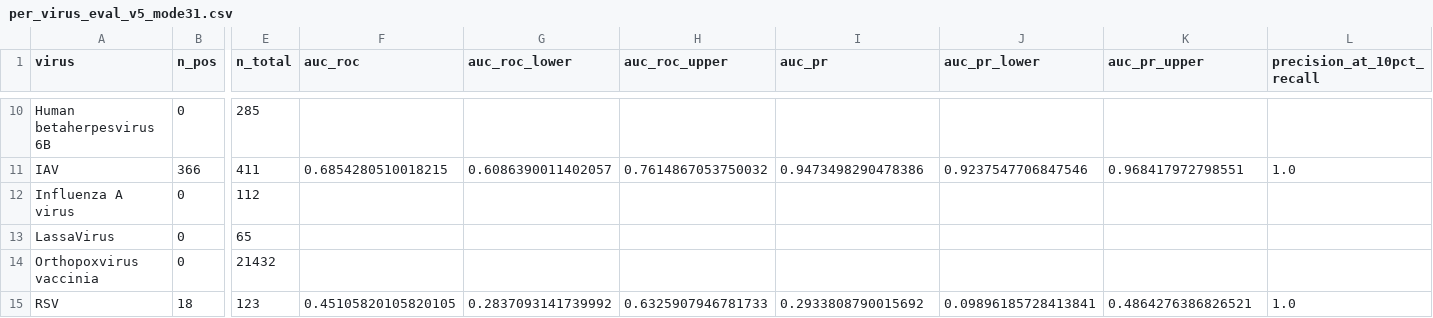
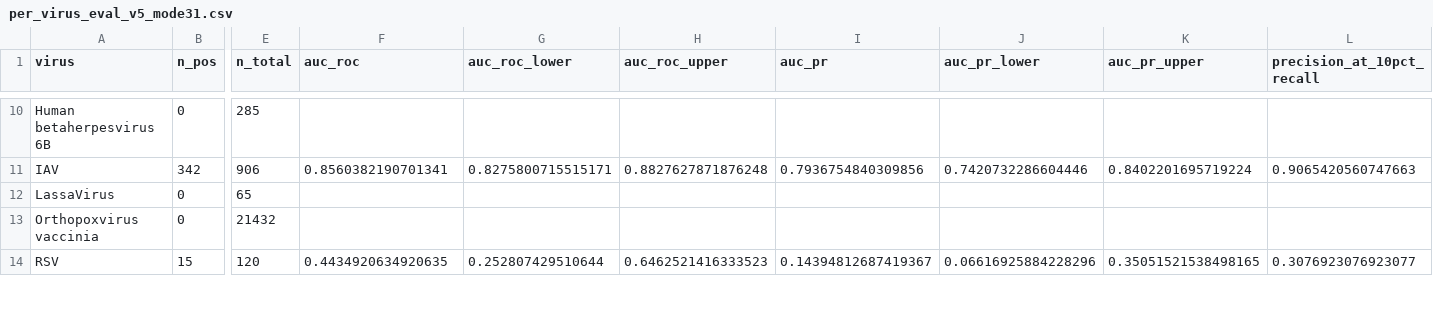
Before and after one commit to Gavin-Borges/SESTRAV, a CSV file: results/per_virus_eval_v5_mode31.csv, drawn as a sheet; only a part is shown, gaps mark what is left out; removed rows and columns are numbered as before the commit, all else as after; rows hold the shown columns only; the diff covers the shown part only; the diff names each change by its address in the sheet, - before the commit and + after, or states it on an @@ line.

Commit message:
docs(v5): sync within-CV numbers to the session-70 eval refresh
The per_virus_eval_v5_mode31 rerun on the current 35,597-row v5 dataset
updated per-virus within-CV AUC-ROC; propagate current figures across docs and
add the feature ablation and Zenodo manifest. LOO figures unchanged (mean 0.463).

- results/per_virus_eval_v5_mode31.{csv,json}: refreshed within-CV (mean 0.751)
- models/v5/training_results_mode31.csv, rf_oof_predictions_mode31.csv: refreshed
- models/v5/training_results_ablation.csv: RF/XGB ablation (modes 21/31/33/35);
  only binding scores (21->31) add signal, 33/35 flat; confirms mode-31 production
- docs/model_evaluation_summary.md: HPV within-CV 0.598->0.561 (now below 0.58 gate),
  EBV 0.667->0.790; dataset 31,999->35,597 rows; pooled metrics flagged pending recompute
- CHANGELOG.md: session-70 Changed entry; historical Amendment-6 numbers preserved
- README.md: LOO vs within-CV table refreshed; within-CV mean 0.751
- docs/paper.md: superseded-preprint banner
- docs/claims_register.md, zenodo_deposition.md, zenodo_manifest_v5.json: Zenodo prep + D11

```diff
--- a/results/per_virus_eval_v5_mode31.csv
+++ b/results/per_virus_eval_v5_mode31.csv
-B11 (n_pos): 366
+B11 (n_pos): 342
-E11 (n_total): 411
+E11 (n_total): 906
-F11 (auc_roc): 0.6854280510018215
+F11 (auc_roc): 0.8560382190701341
-G11 (auc_roc_lower): 0.6086390011402057
+G11 (auc_roc_lower): 0.8275800715515171
-H11 (auc_roc_upper): 0.7614867053750032
+H11 (auc_roc_upper): 0.8827627871876248
-I11 (auc_pr): 0.9473498290478386
+I11 (auc_pr): 0.7936754840309856
-J11 (auc_pr_lower): 0.9237547706847546
+J11 (auc_pr_lower): 0.7420732286604446
-K11 (auc_pr_upper): 0.968417972798551
+K11 (auc_pr_upper): 0.8402201695719224
-L11 (precision_at_10pct_recall): 1.0
+L11 (precision_at_10pct_recall): 0.9065420560747663
-row 12: Influenza A virus | 0 | 112
-B14 (n_pos): 18
+B14 (n_pos): 15
-E14 (n_total): 123
+E14 (n_total): 120
-F14 (auc_roc): 0.45105820105820105
+F14 (auc_roc): 0.4434920634920635
-G14 (auc_roc_lower): 0.2837093141739992
+G14 (auc_roc_lower): 0.252807429510644
-H14 (auc_roc_upper): 0.6325907946781733
+H14 (auc_roc_upper): 0.6462521416333523
-I14 (auc_pr): 0.2933808790015692
+I14 (auc_pr): 0.14394812687419367
-J14 (auc_pr_lower): 0.09896185728413841
+J14 (auc_pr_lower): 0.06616925884228296
-K14 (auc_pr_upper): 0.4864276386826521
+K14 (auc_pr_upper): 0.35051521538498165
-L14 (precision_at_10pct_recall): 1.0
+L14 (precision_at_10pct_recall): 0.3076923076923077
```
Also changed, not shown: 142 edited cells elsewhere in this file, models/v5/training_results_mode31.csv, 10 other files.
